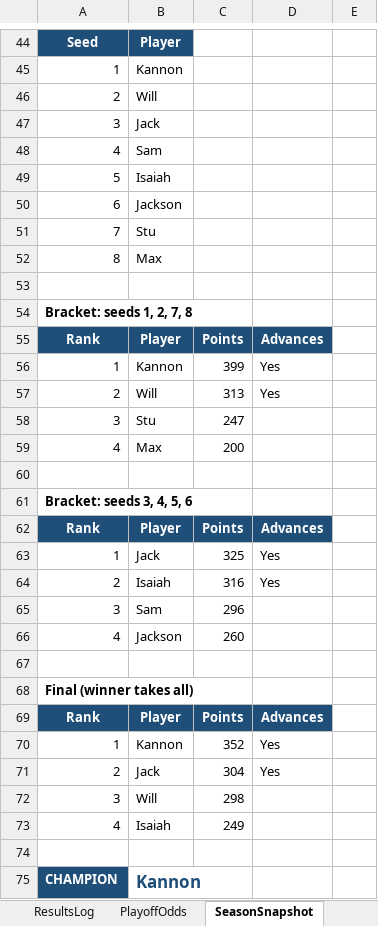
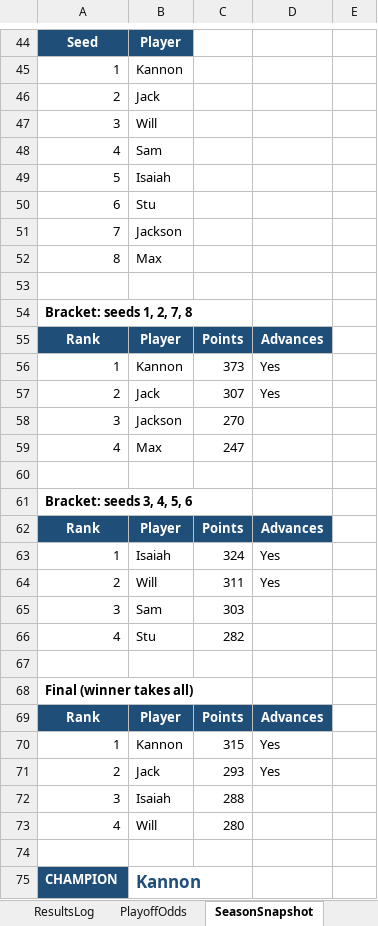
Before and after one commit to kmtalken-boop/Kannon_Claude, an Excel workbook: beerio_kart/dashboard/Beerio_Kart_Dashboard.xlsx, sheet SeasonSnapshot, drawn as a sheet; only a part is shown, gaps mark what is left out; values as stored, in another font and other column widths than the file's, no borders; the diff covers the shown part only; the diff names each change by its address in the sheet, - before the commit and + after, or states it on an @@ line.

```diff
--- a/beerio_kart/dashboard/Beerio_Kart_Dashboard.xlsx (sheet SeasonSnapshot)
+++ b/beerio_kart/dashboard/Beerio_Kart_Dashboard.xlsx (sheet SeasonSnapshot)
-B46: Will
+B46: Jack
-B47: Jack
+B47: Will
-B50: Jackson
+B50: Stu
-B51: Stu
+B51: Jackson
-C56: 399
+C56: 373
-B57: Will
+B57: Jack
-C57: 313
+C57: 307
-B58: Stu
+B58: Jackson
-C58: 247
+C58: 270
-C59: 200
+C59: 247
-B63: Jack
+B63: Isaiah
-C63: 325
+C63: 324
-B64: Isaiah
+B64: Will
-C64: 316
+C64: 311
-C65: 296
+C65: 303
-B66: Jackson
+B66: Stu
-C66: 260
+C66: 282
-C70: 352
+C70: 315
-C71: 304
+C71: 293
-B72: Will
+B72: Isaiah
-C72: 298
+C72: 288
-B73: Isaiah
+B73: Will
-C73: 249
+C73: 280
```
Also changed, not shown: 58 edited cells elsewhere in this sheet, sheet CurrentStandings, sheet PlayoffOdds, sheet Roster.
